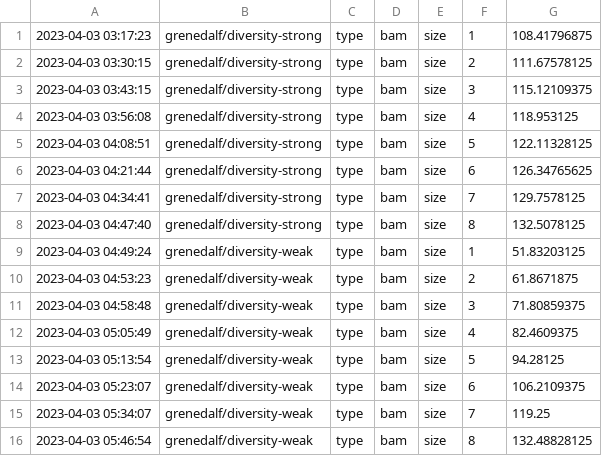
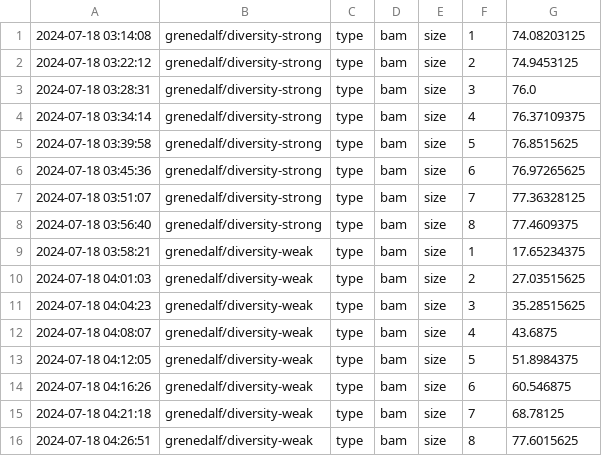
Before and after one commit to lczech/grenedalf-paper, a CSV file: benchmark-scaling/measure_memory.csv, drawn as a sheet; only a part is shown; the diff covers the shown part only.

Commit message:
Update benchmark-scaling for grenedalf v0.6.0

```diff
--- a/benchmark-scaling/measure_memory.csv
+++ b/benchmark-scaling/measure_memory.csv
@@ -1,16 +1,16 @@
-2023-04-03 03:17:23	grenedalf/diversity-strong	type	bam	size	1	108.41796875
-2023-04-03 03:30:15	grenedalf/diversity-strong	type	bam	size	2	111.67578125
-2023-04-03 03:43:15	grenedalf/diversity-strong	type	bam	size	3	115.12109375
-2023-04-03 03:56:08	grenedalf/diversity-strong	type	bam	size	4	118.953125
-2023-04-03 04:08:51	grenedalf/diversity-strong	type	bam	size	5	122.11328125
-2023-04-03 04:21:44	grenedalf/diversity-strong	type	bam	size	6	126.34765625
-2023-04-03 04:34:41	grenedalf/diversity-strong	type	bam	size	7	129.7578125
-2023-04-03 04:47:40	grenedalf/diversity-strong	type	bam	size	8	132.5078125
-2023-04-03 04:49:24	grenedalf/diversity-weak	type	bam	size	1	51.83203125
-2023-04-03 04:53:23	grenedalf/diversity-weak	type	bam	size	2	61.8671875
-2023-04-03 04:58:48	grenedalf/diversity-weak	type	bam	size	3	71.80859375
-2023-04-03 05:05:49	grenedalf/diversity-weak	type	bam	size	4	82.4609375
-2023-04-03 05:13:54	grenedalf/diversity-weak	type	bam	size	5	94.28125
-2023-04-03 05:23:07	grenedalf/diversity-weak	type	bam	size	6	106.2109375
-2023-04-03 05:34:07	grenedalf/diversity-weak	type	bam	size	7	119.25
-2023-04-03 05:46:54	grenedalf/diversity-weak	type	bam	size	8	132.48828125
+2024-07-18 03:14:08	grenedalf/diversity-strong	type	bam	size	1	74.08203125
+2024-07-18 03:22:12	grenedalf/diversity-strong	type	bam	size	2	74.9453125
+2024-07-18 03:28:31	grenedalf/diversity-strong	type	bam	size	3	76.0
+2024-07-18 03:34:14	grenedalf/diversity-strong	type	bam	size	4	76.37109375
+2024-07-18 03:39:58	grenedalf/diversity-strong	type	bam	size	5	76.8515625
+2024-07-18 03:45:36	grenedalf/diversity-strong	type	bam	size	6	76.97265625
+2024-07-18 03:51:07	grenedalf/diversity-strong	type	bam	size	7	77.36328125
+2024-07-18 03:56:40	grenedalf/diversity-strong	type	bam	size	8	77.4609375
+2024-07-18 03:58:21	grenedalf/diversity-weak	type	bam	size	1	17.65234375
+2024-07-18 04:01:03	grenedalf/diversity-weak	type	bam	size	2	27.03515625
+2024-07-18 04:04:23	grenedalf/diversity-weak	type	bam	size	3	35.28515625
+2024-07-18 04:08:07	grenedalf/diversity-weak	type	bam	size	4	43.6875
+2024-07-18 04:12:05	grenedalf/diversity-weak	type	bam	size	5	51.8984375
+2024-07-18 04:16:26	grenedalf/diversity-weak	type	bam	size	6	60.546875
+2024-07-18 04:21:18	grenedalf/diversity-weak	type	bam	size	7	68.78125
+2024-07-18 04:26:51	grenedalf/diversity-weak	type	bam	size	8	77.6015625
```
Also changed, not shown: 96 edited cells elsewhere in this file, benchmark-scaling/measure_time.csv, 51 other files.
